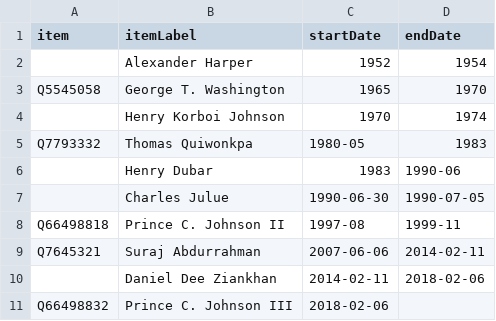
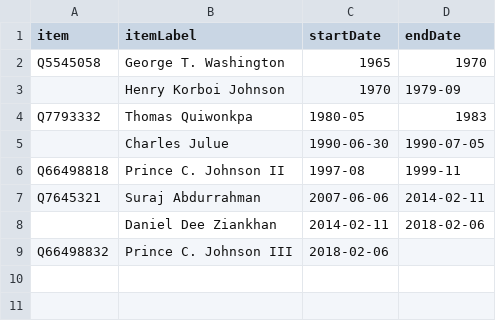
Before and after one commit to every-politician-scrapers/liberia-ministers, a CSV file: sources/chief-of-staff-enwiki/scraped.csv, drawn as a sheet.

```diff
--- a/sources/chief-of-staff-enwiki/scraped.csv
+++ b/sources/chief-of-staff-enwiki/scraped.csv
@@ -1,7 +1,5 @@
 item,itemLabel,startDate,endDate
-,Alexander Harper,1952,1954
 Q5545058,George T. Washington,1965,1970
-,Henry Korboi Johnson,1970,1974
+,Henry Korboi Johnson,1970,1979-09
 Q7793332,Thomas Quiwonkpa,1980-05,1983
-,Henry Dubar,1983,1990-06
 ,Charles Julue,1990-06-30,1990-07-05
```
Also changed, not shown: sources/cabinet-dewiki/diff.csv, sources/cabinet-dewiki/wikidata.csv, 5 other files.
